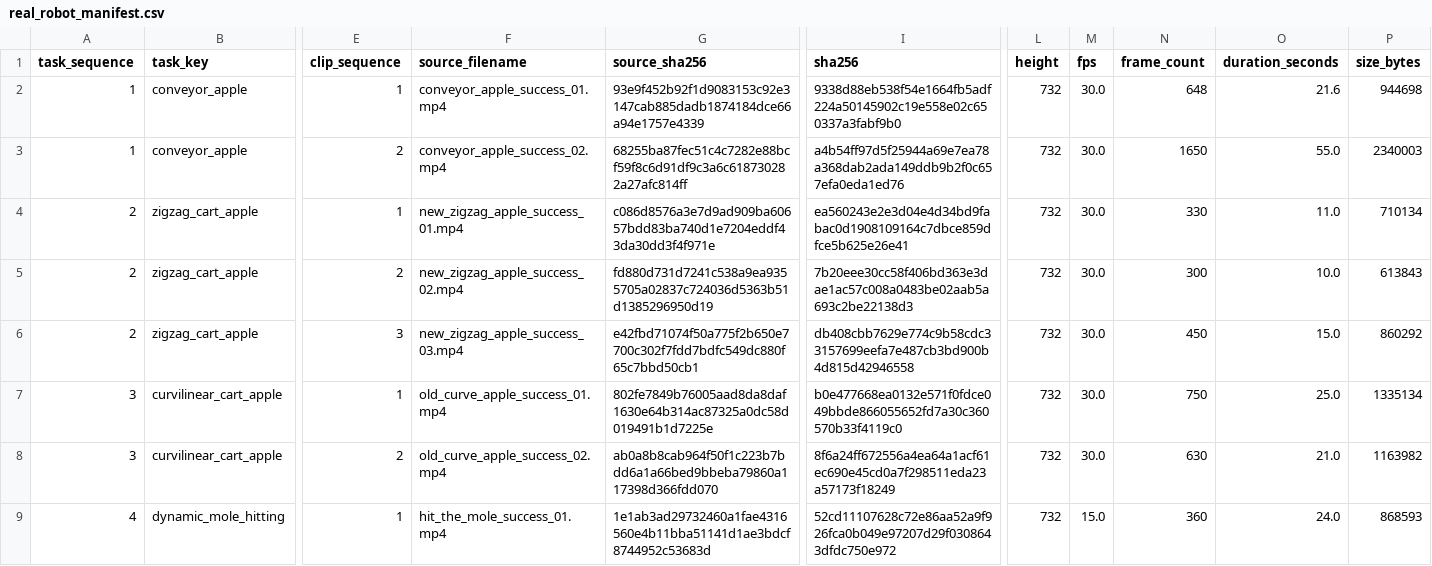
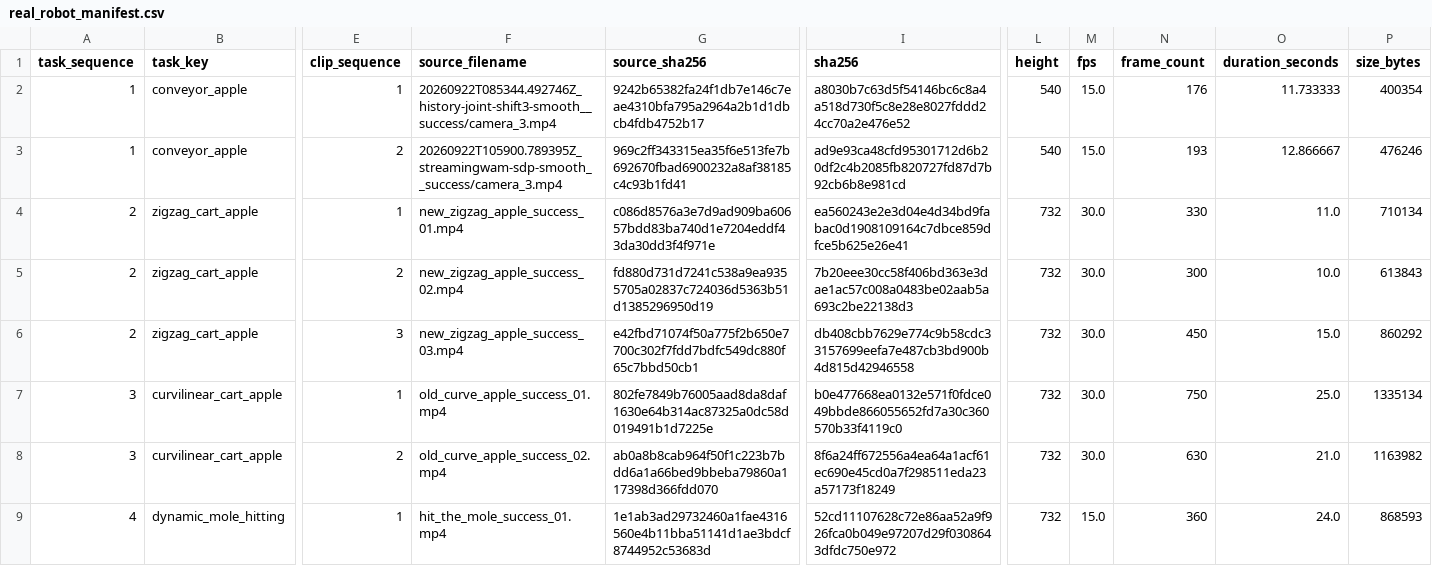
Before and after one commit to renshaojie233/LIBERO-Dynamic, a CSV file: docs/assets/metadata/real_robot_manifest.csv, drawn as a sheet; only a part is shown, gaps mark what is left out; the diff names each change by its address in the sheet, - before the commit and + after, or states it on an @@ line.

Commit message:
Replace Task 1 with clear moving-object trials

```diff
--- a/docs/assets/metadata/real_robot_manifest.csv
+++ b/docs/assets/metadata/real_robot_manifest.csv
-F2 (source_filename): conveyor_apple_success_01.mp4
+F2 (source_filename): 20260922T085344.492746Z_history-joint-shift3-smooth__success/camera_3.mp4
-G2 (source_sha256): 93e9f452b92f1d9083153c92e3147cab885dadb1874184dce66a94e1757e4339
+G2 (source_sha256): 9242b65382fa24f1db7e146c7eae4310bfa795a2964a2b1d1dbcb4fdb4752b17
-I2 (sha256): 9338d88eb538f54e1664fb5adf224a50145902c19e558e02c650337a3fabf9b0
+I2 (sha256): a8030b7c63d5f54146bc6c8a4a518d730f5c8e28e8027fddd24cc70a2e476e52
-L2:L3 (height): 732
+L2:L3 (height): 540
-M2:M3 (fps): 30.0
+M2:M3 (fps): 15.0
-N2 (frame_count): 648
+N2 (frame_count): 176
-O2 (duration_seconds): 21.6
+O2 (duration_seconds): 11.733333
-P2 (size_bytes): 944698
+P2 (size_bytes): 400354
-F3 (source_filename): conveyor_apple_success_02.mp4
+F3 (source_filename): 20260922T105900.789395Z_streamingwam-sdp-smooth__success/camera_3.mp4
-G3 (source_sha256): 68255ba87fec51c4c7282e88bcf59f8c6d91df9c3a6c618730282a27afc814ff
+G3 (source_sha256): 969c2ff343315ea35f6e513fe7b692670fbad6900232a8af38185c4c93b1fd41
-I3 (sha256): a4b54ff97d5f25944a69e7ea78a368dab2ada149ddb9b2f0c657efa0eda1ed76
+I3 (sha256): ad9e93ca48cfd95301712d6b20df2c4b2085fb820727fd87d7b92cb6b8e981cd
-N3 (frame_count): 1650
+N3 (frame_count): 193
-O3 (duration_seconds): 55.0
+O3 (duration_seconds): 12.866667
-P3 (size_bytes): 2340003
+P3 (size_bytes): 476246
```
Also changed, not shown: 4 other files.
